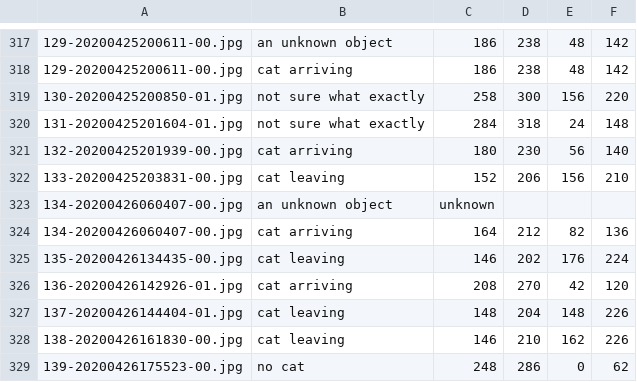
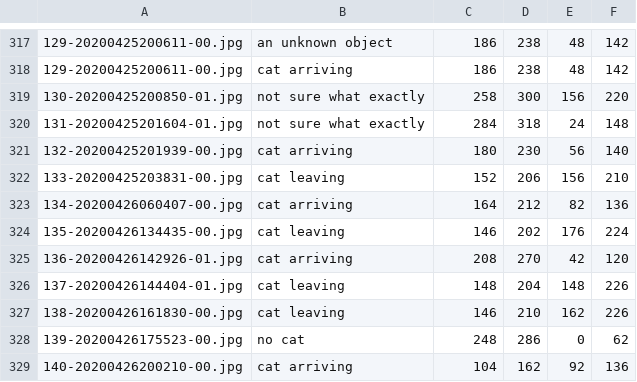
Before and after one commit to kpaschen/catflap, a CSV file: catlabels.csv, drawn as a sheet; only a part is shown, gaps mark what is left out; the shorter side is filled out with more unchanged rows.

Commit message:
remove bad line

```diff
--- a/catlabels.csv
+++ b/catlabels.csv
@@ -322,3 +322,2 @@
 133-20200425203831-00.jpg,cat leaving,152,206,156,210
-134-20200426060407-00.jpg,an unknown object,unknown
 134-20200426060407-00.jpg,cat arriving,164,212,82,136
```
